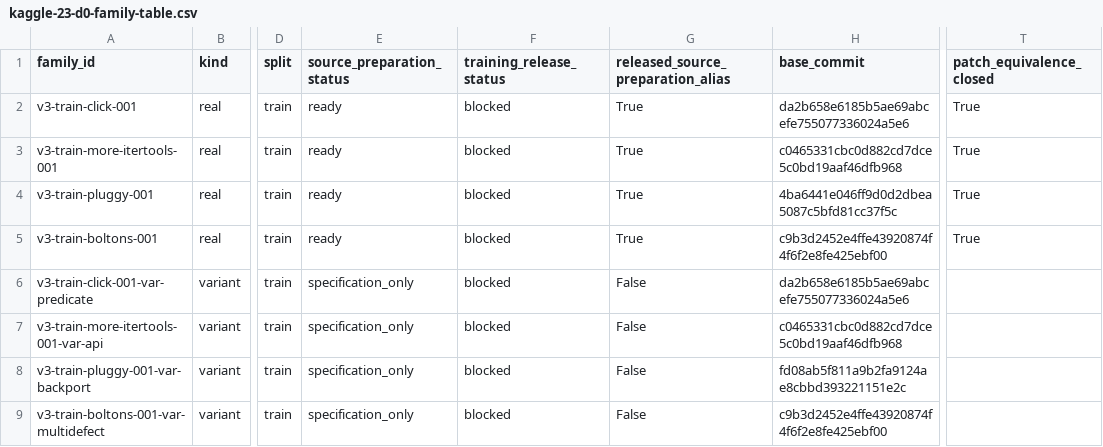
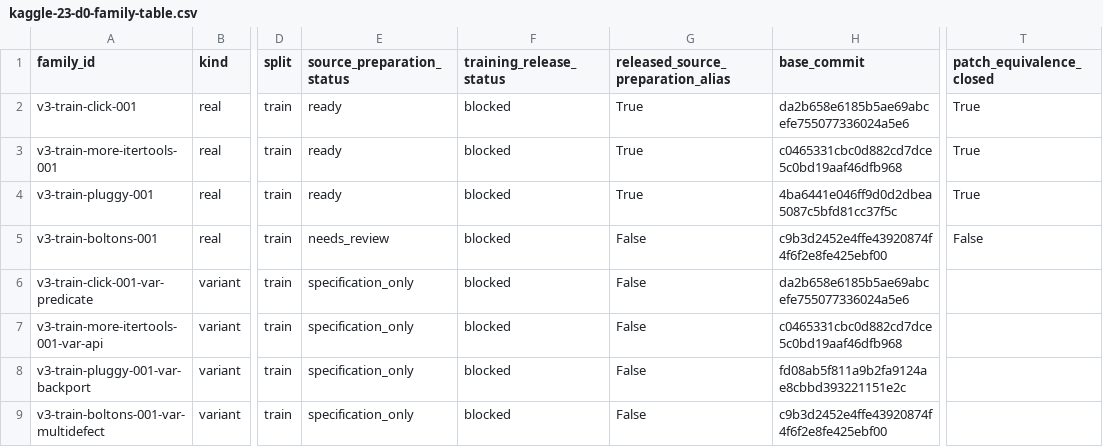
Before and after one commit to Liang0695/gamma, a CSV file: d0/out/kaggle-23-d0-family-table.csv, drawn as a sheet; only a part is shown, gaps mark what is left out; the diff names each change by its address in the sheet, - before the commit and + after, or states it on an @@ line.

Commit message:
Tighten D0 license and landing evidence gates
Co-authored-by: multica-agent <github@multica.ai>

```diff
--- a/d0/out/kaggle-23-d0-family-table.csv
+++ b/d0/out/kaggle-23-d0-family-table.csv
-E5 (source_preparation_status): ready
+E5 (source_preparation_status): needs_review
-G5: True
+G5: False
-T5 (patch_equivalence_closed): True
+T5 (patch_equivalence_closed): False
```
Also changed, not shown: 17 other files.
